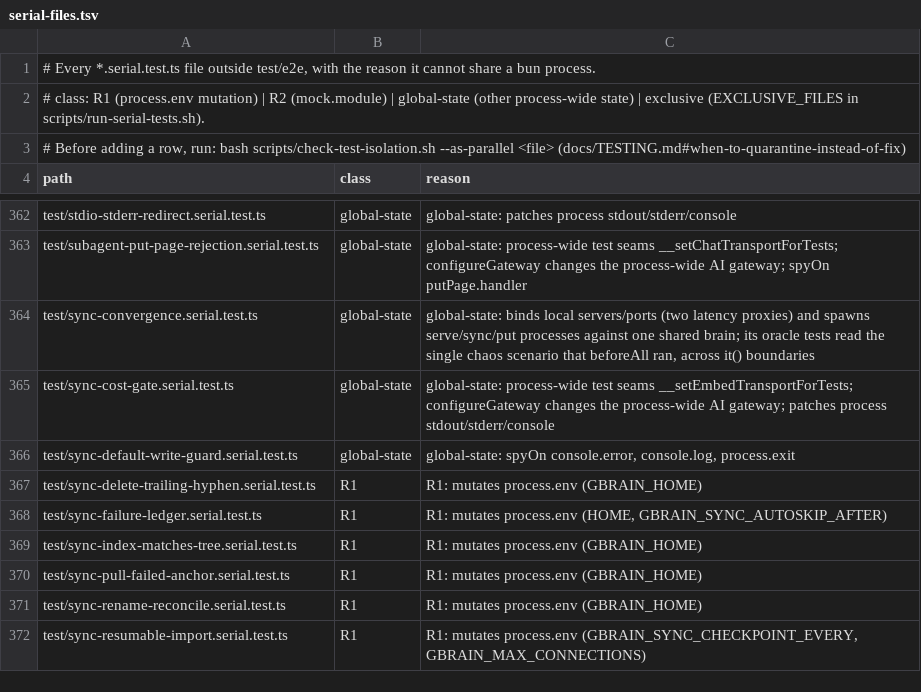
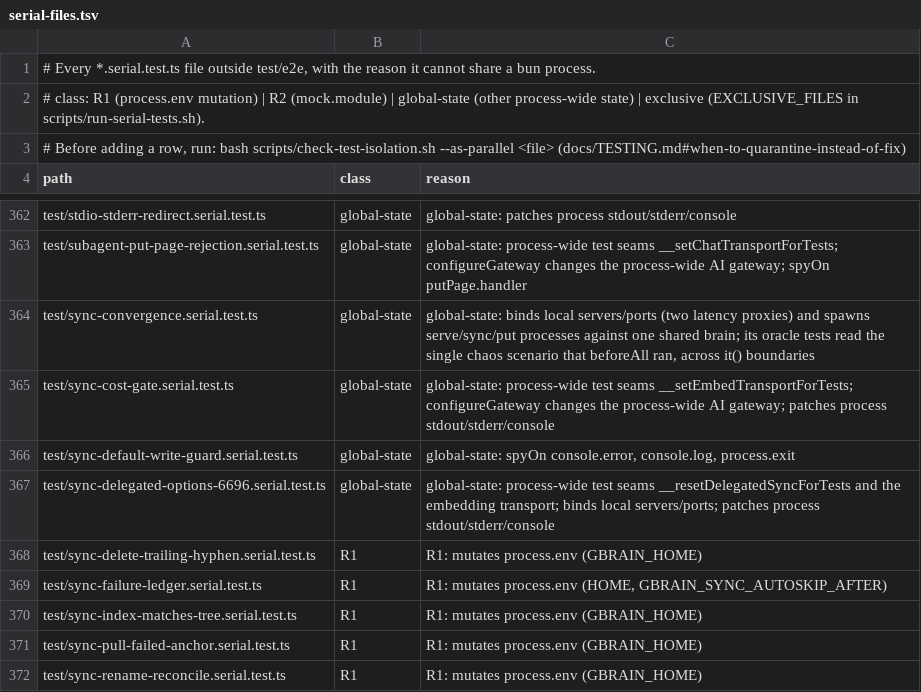
Before and after one commit to ActVox/gbrain, a TSV file: scripts/serial-files.tsv, drawn as a sheet; only a part is shown, gaps mark what is left out; the shorter side is filled out with more unchanged rows.

Commit message:
#6696 C1: delegated sync keeps the in-process processing-option contract
Both delegation builders send explicitProcessing [] and the serve reads a
missing list (older CLI) as none, so a flagless delegated resume adopts the
cursor's options instead of refusing invalid_params. The cost gate's
auto-defer is a runtime constraint (SyncOpts.embedDeferred, wire
embedDeferred, intent embedDeferred), so cursor adoption never turns
embedding back on over it. Strategy normalization picks the configured
strategy for a run without --strategy at the one cursor-key boundary
(sync-cursor-key.ts), for fresh cursors only.

Co-authored-by: capy-ai[bot] <230910855+capy-ai[bot]@users.noreply.github.com>

```diff
--- a/scripts/serial-files.tsv
+++ b/scripts/serial-files.tsv
@@ -366,2 +366,3 @@ test/sync-cost-gate.serial.test.ts	global-state	global-state: process-wide test
 test/sync-default-write-guard.serial.test.ts	global-state	global-state: spyOn console.error, console.log, process.exit
+test/sync-delegated-options-6696.serial.test.ts	global-state	global-state: process-wide test seams __resetDelegatedSyncForTests and the embedding transport; binds local servers/ports; patches process stdout/stderr/console
 test/sync-delete-trailing-hyphen.serial.test.ts	R1	R1: mutates process.env (GBRAIN_HOME)
```
Also changed, not shown: 13 other files.
